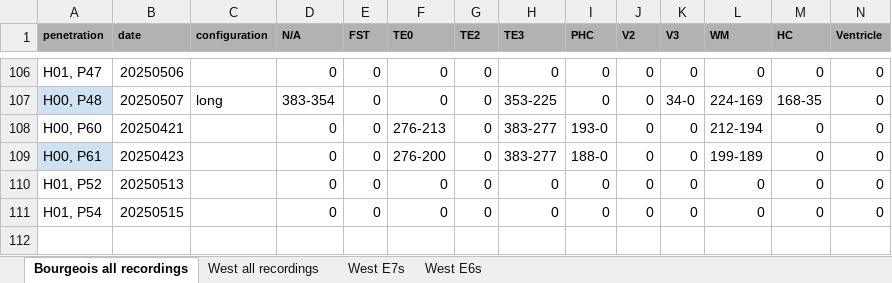
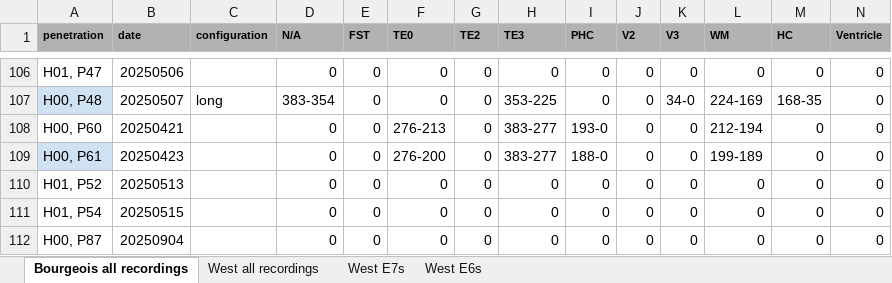
Before and after one commit to danieldkato/data_analysis_tools_mkTurk, an Excel workbook: labeled brain areas.xlsx, sheet Bourgeois all recordings, drawn as a sheet; only a part is shown, gaps mark what is left out; values as stored, in another font and other column widths than the file's, no borders; charts and pictures not drawn; the diff names each change by its address in the sheet, - before the commit and + after, or states it on an @@ line.

Commit message:
Update labeled brain areas.xlsx

```diff
--- a/labeled brain areas.xlsx (sheet Bourgeois all recordings)
+++ b/labeled brain areas.xlsx (sheet Bourgeois all recordings)
+row 112: H00, P87 | 20250904 |  | 0 | 0 | 0 | 0 | 0 | 0 | 0 | 0 | 0 | 0 | 0
```
